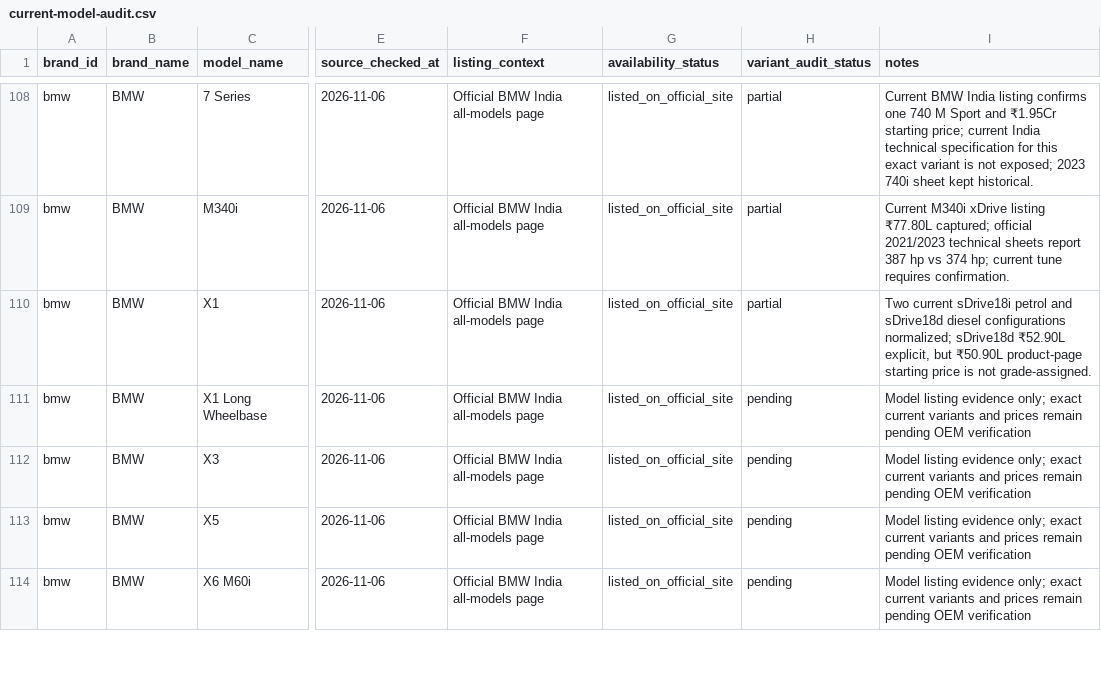
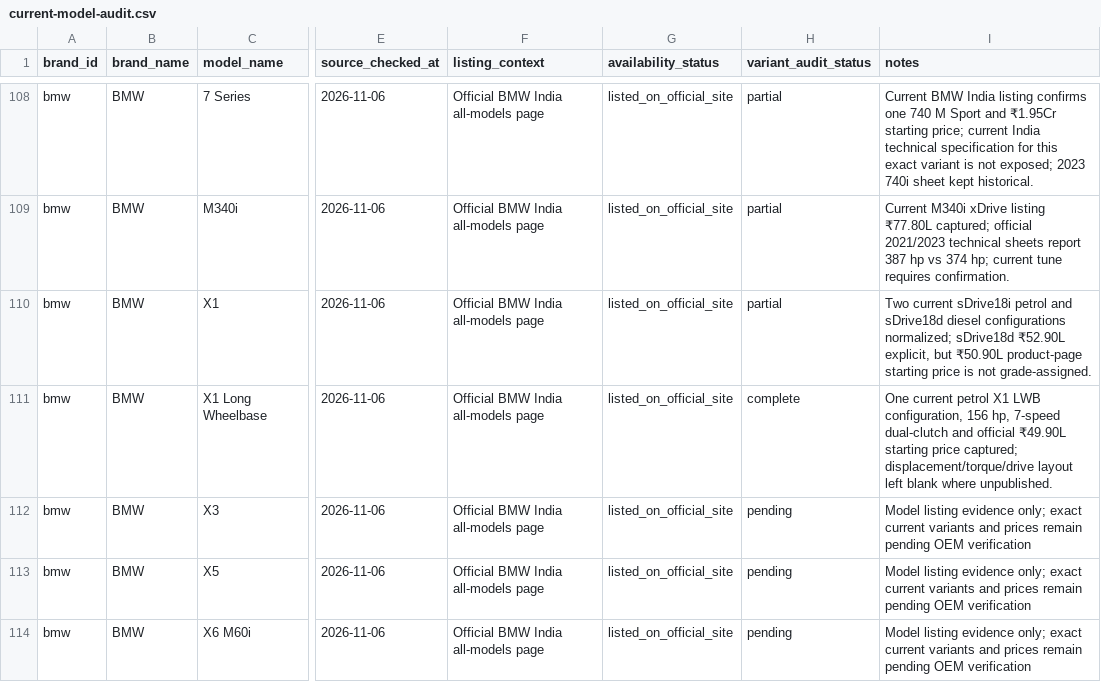
Before and after one commit to itrunks/motivo, a CSV file: data/current-model-audit.csv, drawn as a sheet; only a part is shown, gaps mark what is left out; the diff names each change by its address in the sheet, - before the commit and + after, or states it on an @@ line.

Commit message:
data: mark BMW X1 LWB complete

```diff
--- a/data/current-model-audit.csv
+++ b/data/current-model-audit.csv
-H111 (variant_audit_status): pending
+H111 (variant_audit_status): complete
-I111 (notes): Model listing evidence only; exact current variants and prices remain pending OEM verification
+I111 (notes): One current petrol X1 LWB configuration, 156 hp, 7-speed dual-clutch and official ₹49.90L starting price captured; displacement/torque/drive layout left blank where unpublished.
```
